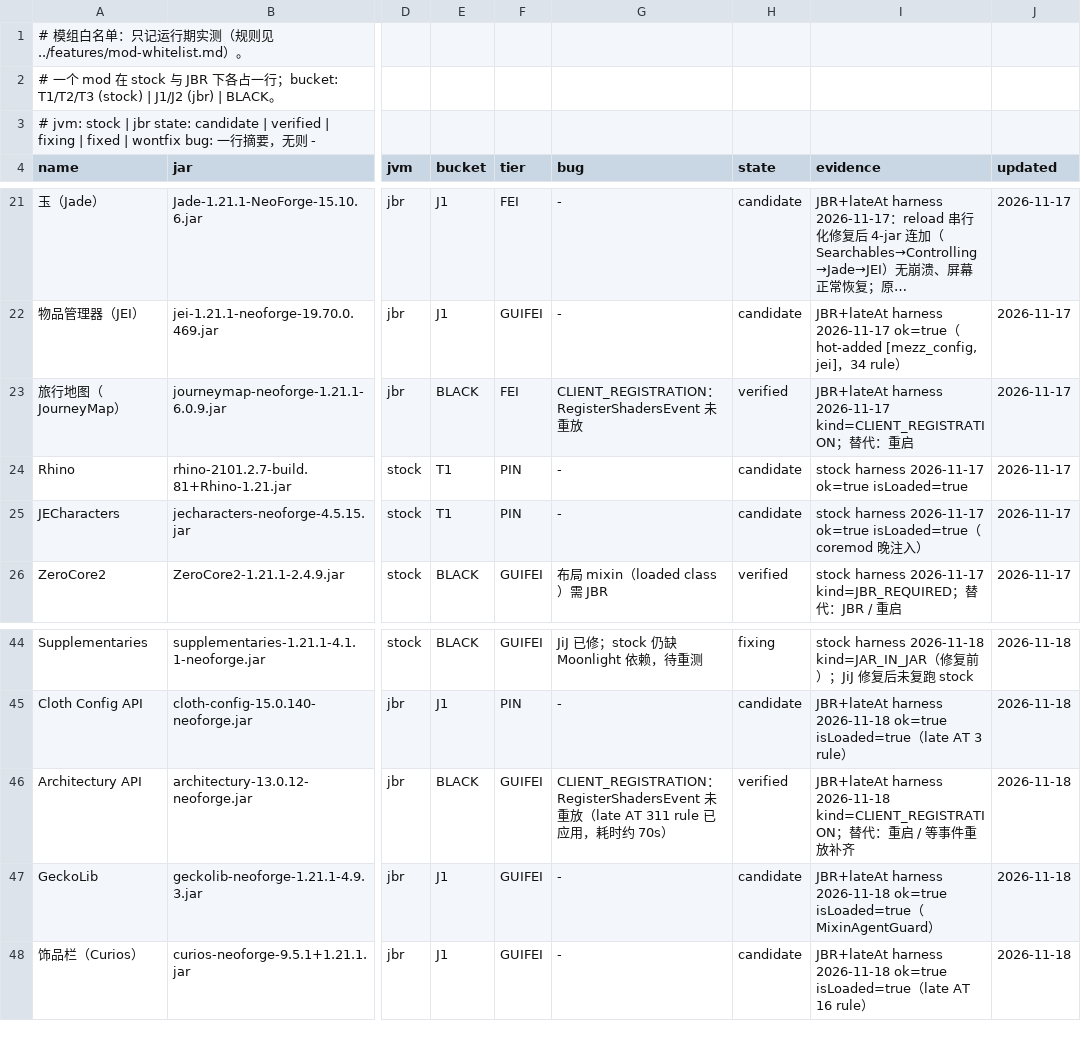
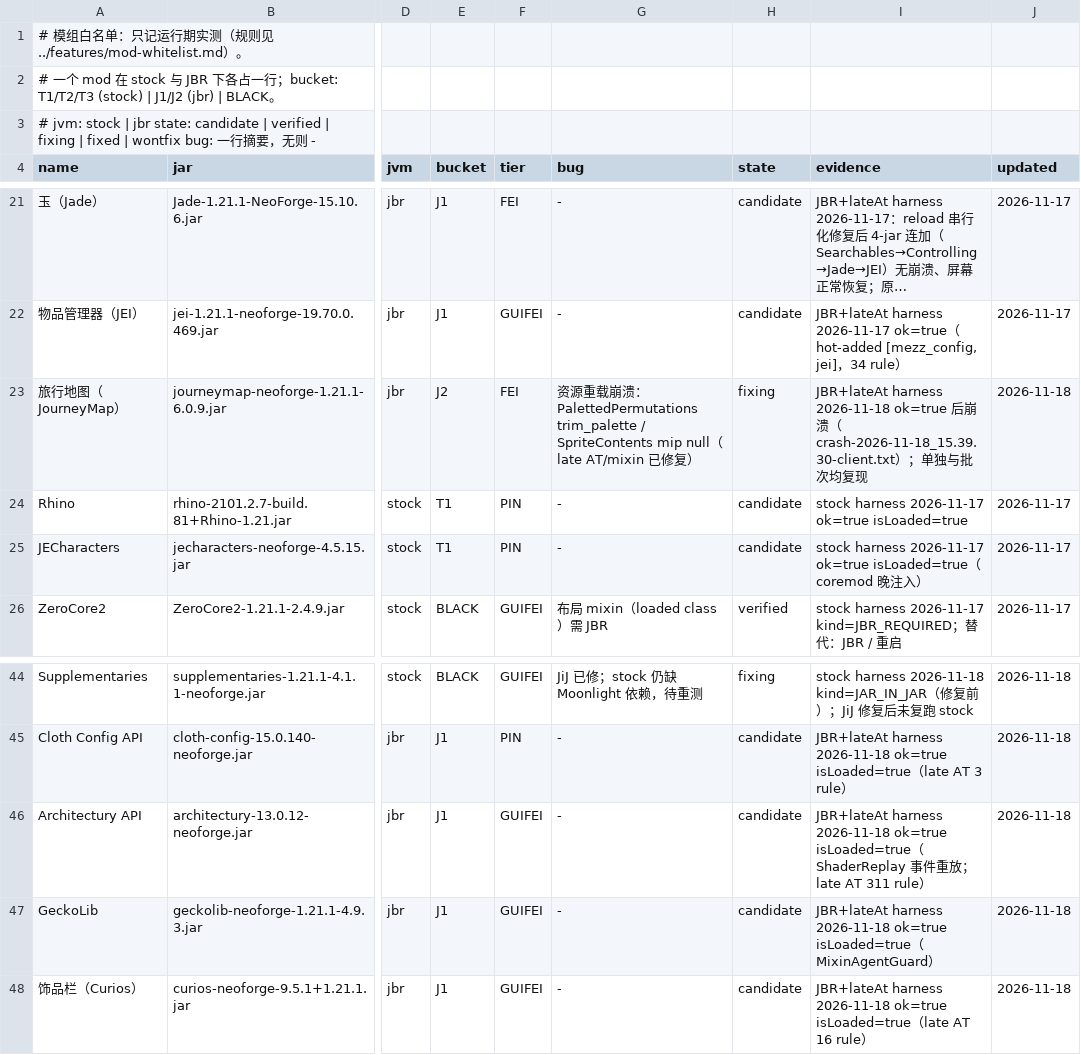
Before and after one commit to WanConcubine/Mod-Reloader, a TSV file: docs/whitelist/mods.tsv, drawn as a sheet; only a part is shown, gaps mark what is left out; long unchanged cells end in …; the diff names each change by its address in the sheet, - before the commit and + after, or states it on an @@ line.

Commit message:
热加补强：shader 重放、类字节缓存（Architectury J1、JourneyMap J2）
- 新增 ShaderReplay：热加资源重载完成后重放 RegisterShadersEvent，填入
  GameRenderer 的 shader map；审计把 shader 从 crash 移入 covered
- 新增 ClassBytesCache：late AT/mixin 成功 redefine 后缓存实际字节，回滚写回；
  修复 JourneyMap 的 Screen.init final 被 mixin 覆盖
- Architectury 单加 PASS（late AT 311 rule）；JourneyMap 热加 PASS 但资源重载崩
  （PalettedPermutations trim_palette / SpriteContents mip null，J2）
- 白名单 JBR J1×18 / J2×1 / BLACK×5；status 42/43、history、审计文档同步

```diff
--- a/docs/whitelist/mods.tsv
+++ b/docs/whitelist/mods.tsv
-E23 (bucket): BLACK
+E23 (bucket): J2
-G23 (bug): CLIENT_REGISTRATION：RegisterShadersEvent 未重放
+G23 (bug): 资源重载崩溃：PalettedPermutations trim_palette / SpriteContents mip null（late AT/mixin 已修复）
-H23 (state): verified
+H23 (state): fixing
-I23 (evidence): JBR+lateAt harness 2026-11-17 kind=CLIENT_REGISTRATION；替代：重启
+I23 (evidence): JBR+lateAt harness 2026-11-18 ok=true 后崩溃（crash-2026-11-18_15.39.30-client.txt）；单独与批次均复现
-J23 (updated): 2026-11-17
+J23 (updated): 2026-11-18
-E46 (bucket): BLACK
+E46 (bucket): J1
-G46 (bug): CLIENT_REGISTRATION：RegisterShadersEvent 未重放（late AT 311 rule 已应用，耗时约 70s）
+G46 (bug): -
-H46 (state): verified
+H46 (state): candidate
-I46 (evidence): …harness 2026-11-18 kind=CLIENT_REGISTRATION；替代：重启 / 等事件重放补齐
+I46 (evidence): …harness 2026-11-18 ok=true isLoaded=true（ShaderReplay 事件重放；late AT 311 rule）
```
Also changed, not shown: 18 other files.
